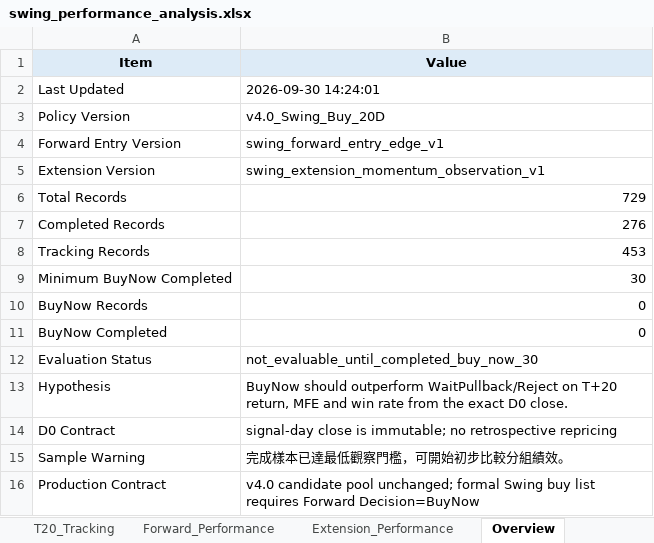
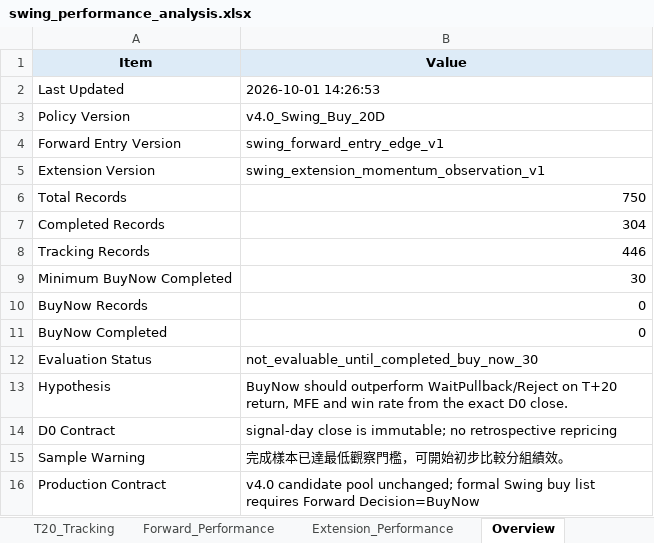
Before and after one commit to Gary172Lee/iSecretary-LIFF, an Excel workbook: data/swing_performance_analysis.xlsx, sheet Overview, drawn as a sheet; values as stored, in another font and other column widths than the file's, no borders; the diff names each change by its address in the sheet, - before the commit and + after, or states it on an @@ line.

```diff
--- a/data/swing_performance_analysis.xlsx (sheet Overview)
+++ b/data/swing_performance_analysis.xlsx (sheet Overview)
-B2 (Value): 2026-09-30 14:24:01
+B2 (Value): 2026-10-01 14:26:53
-B6 (Value): 729
+B6 (Value): 750
-B7 (Value): 276
+B7 (Value): 304
-B8 (Value): 453
+B8 (Value): 446
```
Also changed, not shown: sheet T20_Tracking, sheet Extension_Performance, sheet Forward_Performance, data/swing_user_watchlist_analysis.xlsx, 16 other files.
